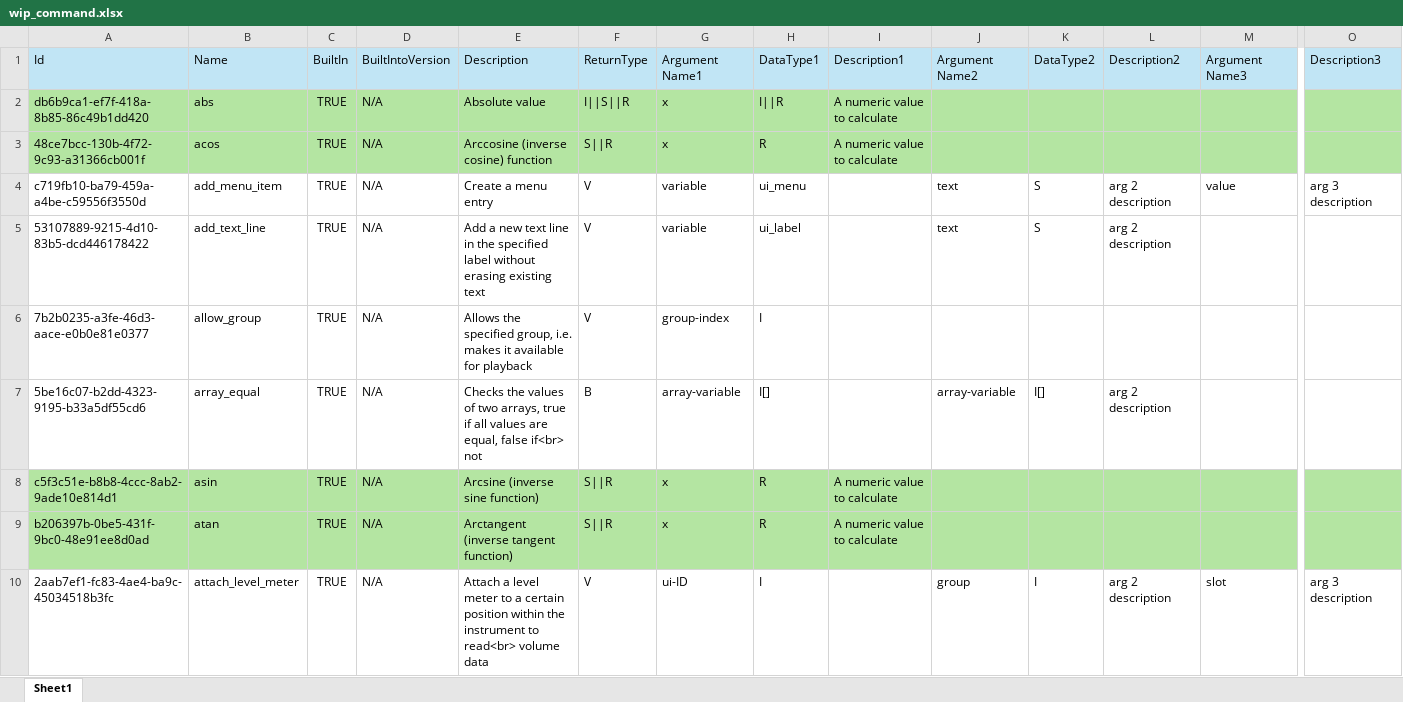
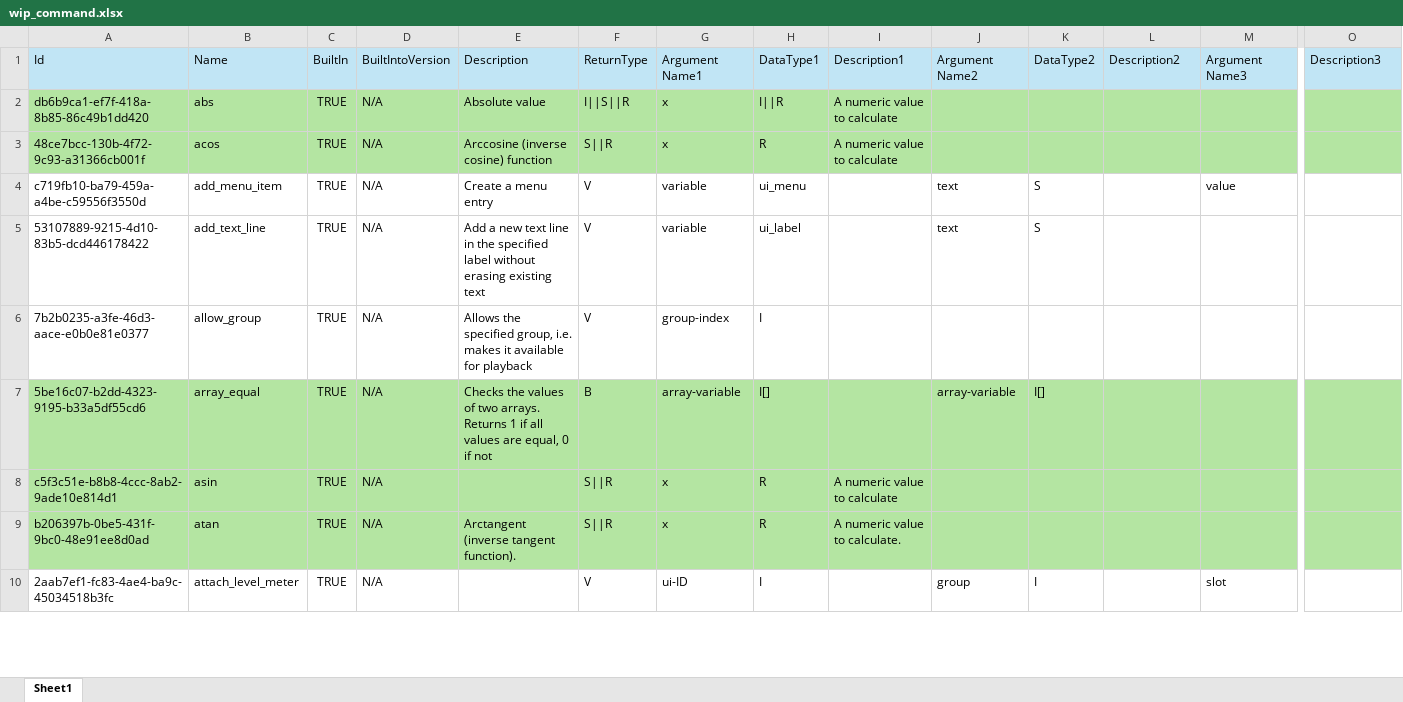
Before and after one commit to r-koubou/KSPCompiler, an Excel workbook: Data/Symbols/wip_command.xlsx, sheet Sheet1, drawn as a sheet; only a part is shown, gaps mark what is left out; values as stored, in another font and other column widths than the file's, no borders; the diff covers the shown part only; the diff names each change by its address in the sheet, - before the commit and + after, or states it on an @@ line.

Commit message:
Array Commands まで入力

```diff
--- a/Data/Symbols/wip_command.xlsx (sheet Sheet1)
+++ b/Data/Symbols/wip_command.xlsx (sheet Sheet1)
-L4:L5: arg 2 description
+L4:L5: (empty)
-O4: arg 3 description
+O4: (empty)
-A7:O7 fill: none
+A7:O7 fill: #B4E5A2
-E7: …of two arrays, true if all values are equal, false if<br> not
+E7: …of two arrays. Returns 1 if all values are equal, 0 if not
-L7: arg 2 description
+L7: (empty)
-E8: Arcsine (inverse sine function)
+E8: (empty)
-E9: Arctangent (inverse tangent function)
+E9: Arctangent (inverse tangent function).
-I9: A numeric value to calculate
+I9: A numeric value to calculate.
-E10: Attach a level meter to a certain position within the instrument to read<br> volume data
+E10: (empty)
-L10: arg 2 description
+L10: (empty)
-O10: arg 3 description
+O10: (empty)
```
Also changed, not shown: 2 added rows, 127 edited cells and cell formats elsewhere in this sheet.
